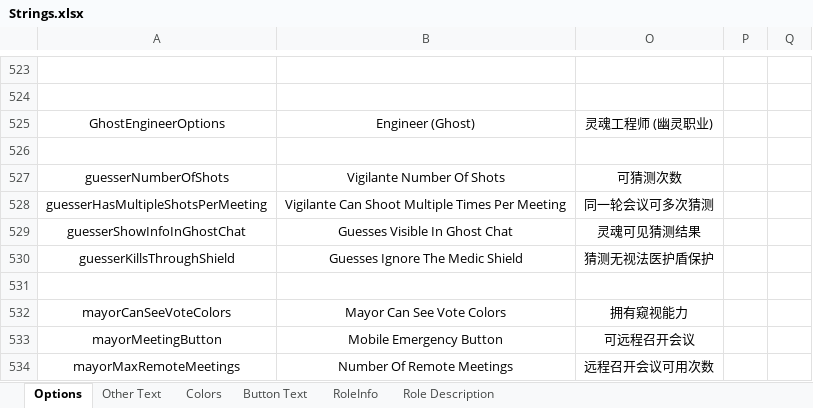
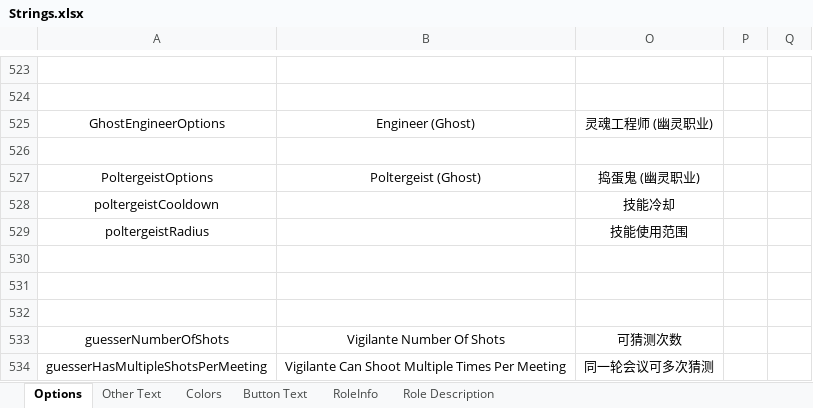
Before and after one commit to mxyx-club/TheOtherUs-Edited, an Excel workbook: Strings.xlsx, sheet Options, drawn as a sheet; only a part is shown, gaps mark what is left out; the shorter side is filled out with more unchanged rows; values as stored, in another font and other column widths than the file's, no borders; the diff names each change by its address in the sheet, - before the commit and + after, or states it on an @@ line.

```diff
--- a/Strings.xlsx (sheet Options)
+++ b/Strings.xlsx (sheet Options)
+row 527: PoltergeistOptions | Poltergeist (Ghost) | 捣蛋鬼 (幽灵职业)
+row 528: poltergeistCooldown |  | 技能冷却
+row 529: poltergeistRadius |  | 技能使用范围
+row 530: (empty)
+row 531: (empty)
+row 532: (empty)
```
Also changed, not shown: sheet RoleInfo, sheet Button Text, sheet Role Description, 15 other files.
